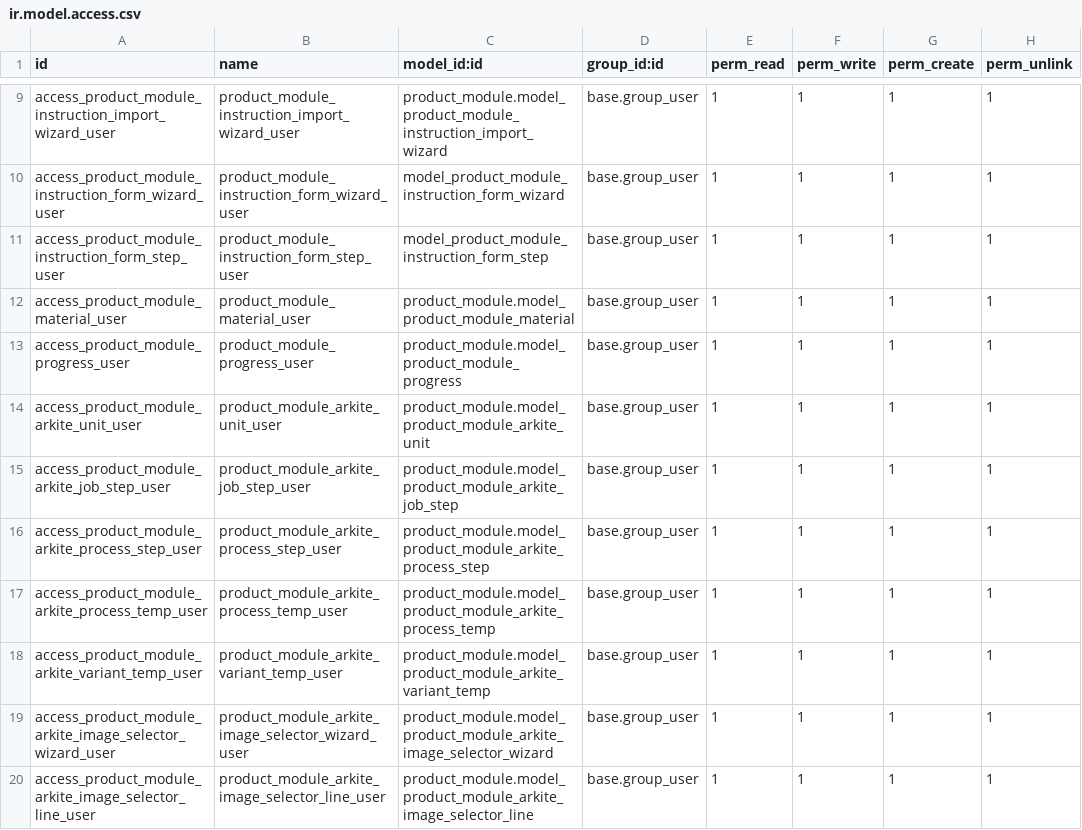
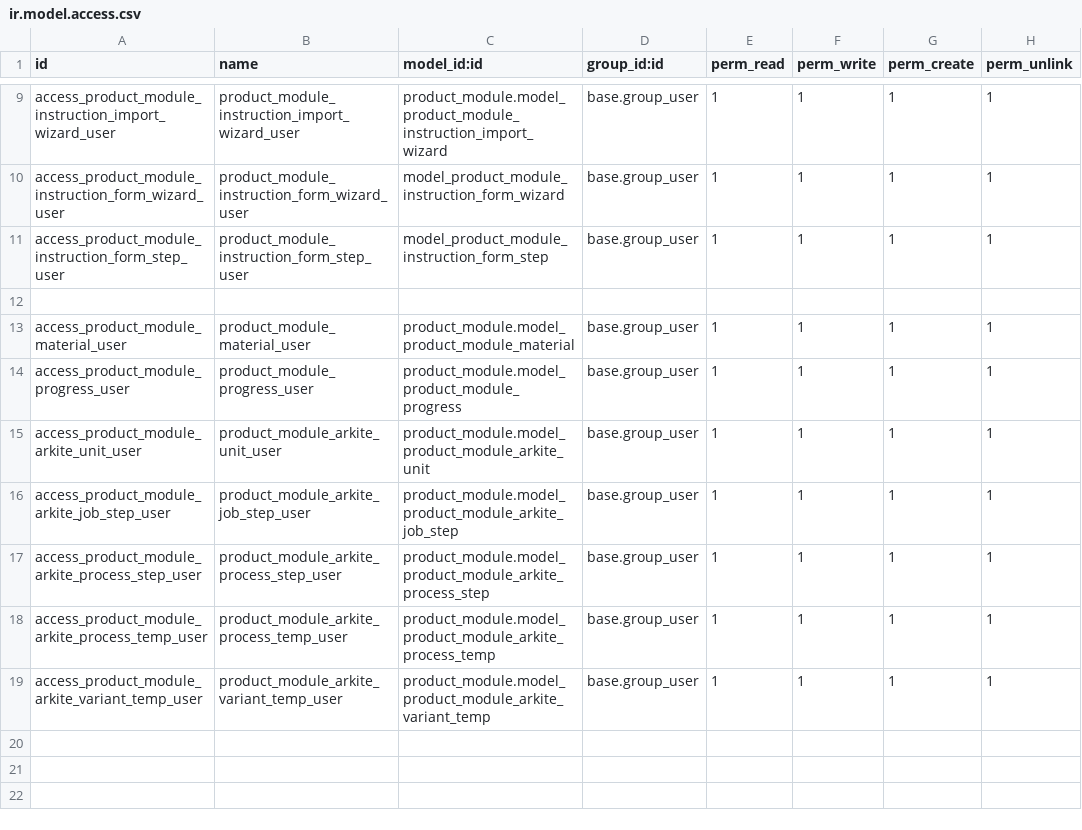
Before and after one commit to JML-NHL-Stenden/FlexibleProductionTooling_IT2F, a CSV file: odoo/addons/product_module/security/ir.model.access.csv, drawn as a sheet; only a part is shown, gaps mark what is left out.

```diff
--- a/odoo/addons/product_module/security/ir.model.access.csv
+++ b/odoo/addons/product_module/security/ir.model.access.csv
@@ -11,2 +11,3 @@ access_product_module_instruction_form_wizard_user,product_module_instruction_fo
 access_product_module_instruction_form_step_user,product_module_instruction_form_step_user,model_product_module_instruction_form_step,base.group_user,1,1,1,1
+
 access_product_module_material_user,product_module_material_user,product_module.model_product_module_material,base.group_user,1,1,1,1
@@ -18,3 +19 @@ access_product_module_arkite_process_temp_user,product_module_arkite_process_tem
 access_product_module_arkite_variant_temp_user,product_module_arkite_variant_temp_user,product_module.model_product_module_arkite_variant_temp,base.group_user,1,1,1,1
-access_product_module_arkite_image_selector_wizard_user,product_module_arkite_image_selector_wizard_user,product_module.model_product_module_arkite_image_selector_wizard,base.group_user,1,1,1,1
-access_product_module_arkite_image_selector_line_user,product_module_arkite_image_selector_line_user,product_module.model_product_module_arkite_image_selector_line,base.group_user,1,1,1,1
```
Also changed, not shown: 30 other files.
